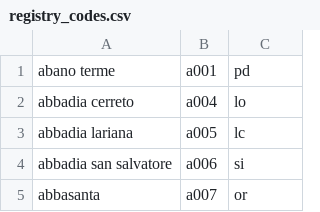
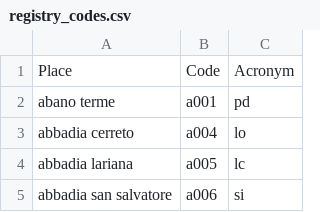
Before and after one commit to Asia122/booking-pass, a CSV file: registry_codes.csv, drawn as a sheet; only a part is shown; the shorter side is filled out with more unchanged rows; the diff names each change by its address in the sheet, - before the commit and + after, or states it on an @@ line.

Commit message:
Added titles to the CSV file

```diff
--- a/registry_codes.csv
+++ b/registry_codes.csv
+row 1: Place | Code | Acronym
```
